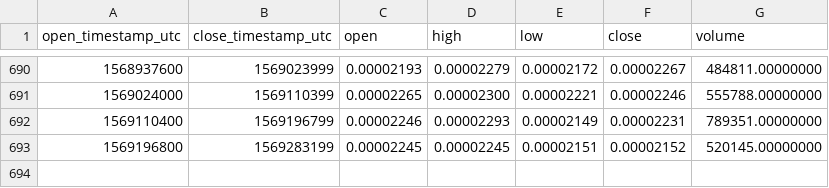
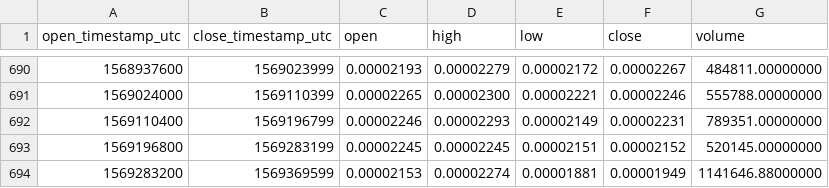
Before and after one commit to cryptobigbro/binance-ARKBTC, a CSV file: binance-ARKBTC-1d.csv, drawn as a sheet; only a part is shown, gaps mark what is left out; the diff names each change by its address in the sheet, - before the commit and + after, or states it on an @@ line.

Commit message:
Update OHLCV data.

```diff
--- a/binance-ARKBTC-1d.csv
+++ b/binance-ARKBTC-1d.csv
+row 694: 1569283200 | 1569369599 | 0.00002153 | 0.00002274 | 0.00001881 | 0.00001949 | 1141646.88000000
```
Also changed, not shown: 1 other file.
